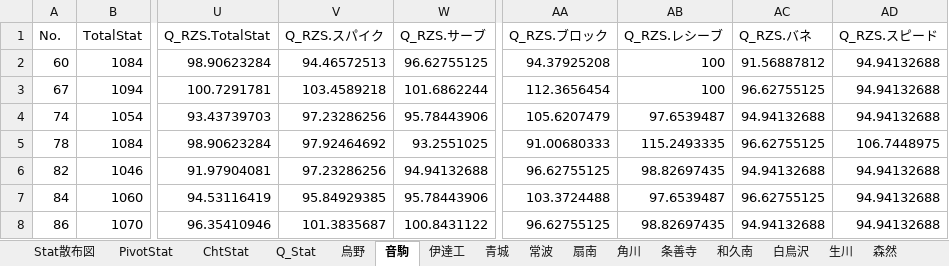
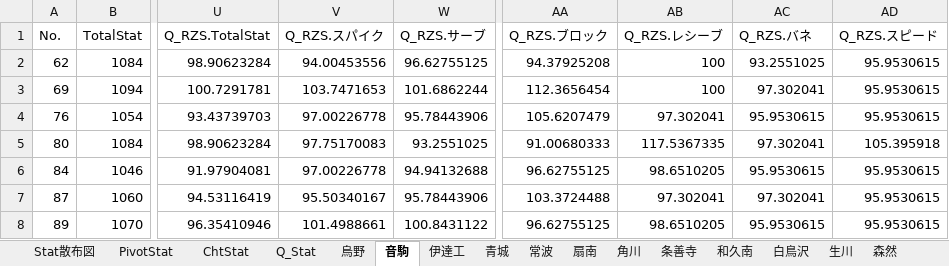
Before and after one commit to GentlemensLotus/haikyuu_haidream_public, an Excel workbook: PlayersParams/ハイドリキャラ能力一覧Annex.xlsx, sheet 音駒, drawn as a sheet; only a part is shown, gaps mark what is left out; values as stored, in another font and other column widths than the file's, no borders; table styles not drawn; the diff covers the shown part only; the diff names each change by its address in the sheet, - before the commit and + after, or states it on an @@ line.

```diff
--- a/PlayersParams/ハイドリキャラ能力一覧Annex.xlsx (sheet 音駒)
+++ b/PlayersParams/ハイドリキャラ能力一覧Annex.xlsx (sheet 音駒)
-A2 (No.): 60
+A2 (No.): 62
-V2 (Q_RZS.スパイク): 94.46572513
+V2 (Q_RZS.スパイク): 94.00453556
-AC2 (Q_RZS.バネ): 91.56887812
+AC2 (Q_RZS.バネ): 93.2551025
-AD2:AD4 (Q_RZS.スピード): 94.94132688
+AD2:AD4 (Q_RZS.スピード): 95.9530615
-A3 (No.): 67
+A3 (No.): 69
-V3 (Q_RZS.スパイク): 103.4589218
+V3 (Q_RZS.スパイク): 103.7471653
-AC3 (Q_RZS.バネ): 96.62755125
+AC3 (Q_RZS.バネ): 97.302041
-A4 (No.): 74
+A4 (No.): 76
-V4 (Q_RZS.スパイク): 97.23286256
+V4 (Q_RZS.スパイク): 97.00226778
-AB4 (Q_RZS.レシーブ): 97.6539487
+AB4 (Q_RZS.レシーブ): 97.302041
-AC4 (Q_RZS.バネ): 94.94132688
+AC4 (Q_RZS.バネ): 95.9530615
-A5 (No.): 78
+A5 (No.): 80
-V5 (Q_RZS.スパイク): 97.92464692
+V5 (Q_RZS.スパイク): 97.75170083
-AB5 (Q_RZS.レシーブ): 115.2493335
+AB5 (Q_RZS.レシーブ): 117.5367335
-AC5 (Q_RZS.バネ): 96.62755125
+AC5 (Q_RZS.バネ): 97.302041
-AD5 (Q_RZS.スピード): 106.7448975
+AD5 (Q_RZS.スピード): 105.395918
-A6 (No.): 82
+A6 (No.): 84
-V6 (Q_RZS.スパイク): 97.23286256
+V6 (Q_RZS.スパイク): 97.00226778
-AB6 (Q_RZS.レシーブ): 98.82697435
+AB6 (Q_RZS.レシーブ): 98.6510205
-AC6 (Q_RZS.バネ): 94.94132688
+AC6 (Q_RZS.バネ): 95.9530615
-AD6:AD8 (Q_RZS.スピード): 94.94132688
+AD6:AD8 (Q_RZS.スピード): 95.9530615
-A7 (No.): 84
+A7 (No.): 87
-V7 (Q_RZS.スパイク): 95.84929385
+V7 (Q_RZS.スパイク): 95.50340167
-AB7 (Q_RZS.レシーブ): 97.6539487
+AB7 (Q_RZS.レシーブ): 97.302041
-AC7 (Q_RZS.バネ): 96.62755125
+AC7 (Q_RZS.バネ): 97.302041
-A8 (No.): 86
+A8 (No.): 89
-V8 (Q_RZS.スパイク): 101.3835687
+V8 (Q_RZS.スパイク): 101.4988661
-AB8 (Q_RZS.レシーブ): 98.82697435
+AB8 (Q_RZS.レシーブ): 98.6510205
-AC8 (Q_RZS.バネ): 94.94132688
+AC8 (Q_RZS.バネ): 95.9530615
```
Also changed, not shown: 1 added row and 114 edited cells elsewhere in this sheet, sheet 烏野, sheet 条善寺, sheet Q_Stat, charts or pictures.
